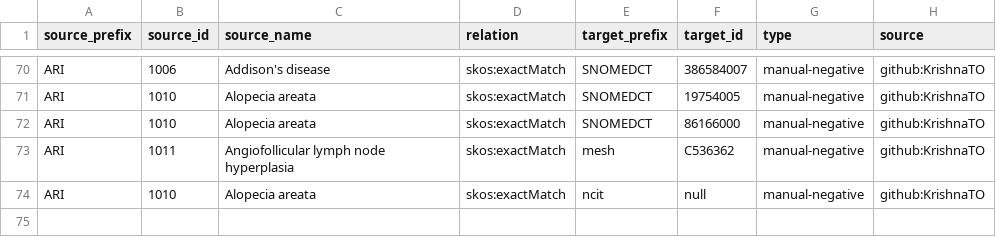
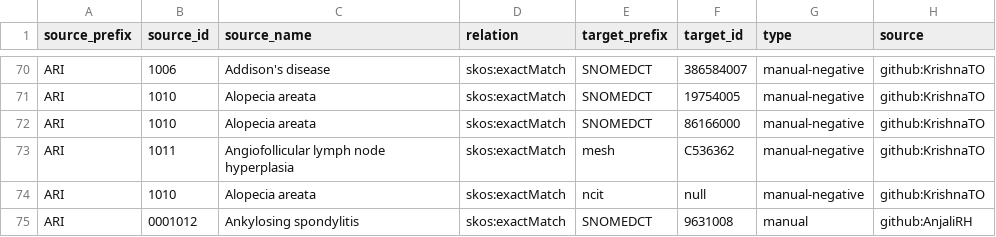
Before and after one commit to KrishnaTO/ARI, a TSV file: mappings/ari.equivalencies.tsv, drawn as a sheet; only a part is shown, gaps mark what is left out.

Commit message:
Cross-reference mappings (mappings review)

```diff
--- a/mappings/ari.equivalencies.tsv
+++ b/mappings/ari.equivalencies.tsv
@@ -74 +74,2 @@ ARI	1011	Angiofollicular lymph node hyperplasia	skos:exactMatch	mesh	C536362	man
 ARI	1010	Alopecia areata	skos:exactMatch	ncit	null	manual-negative	github:KrishnaTO
+ARI	0001012	Ankylosing spondylitis	skos:exactMatch	SNOMEDCT	9631008	manual	github:AnjaliRH
```
